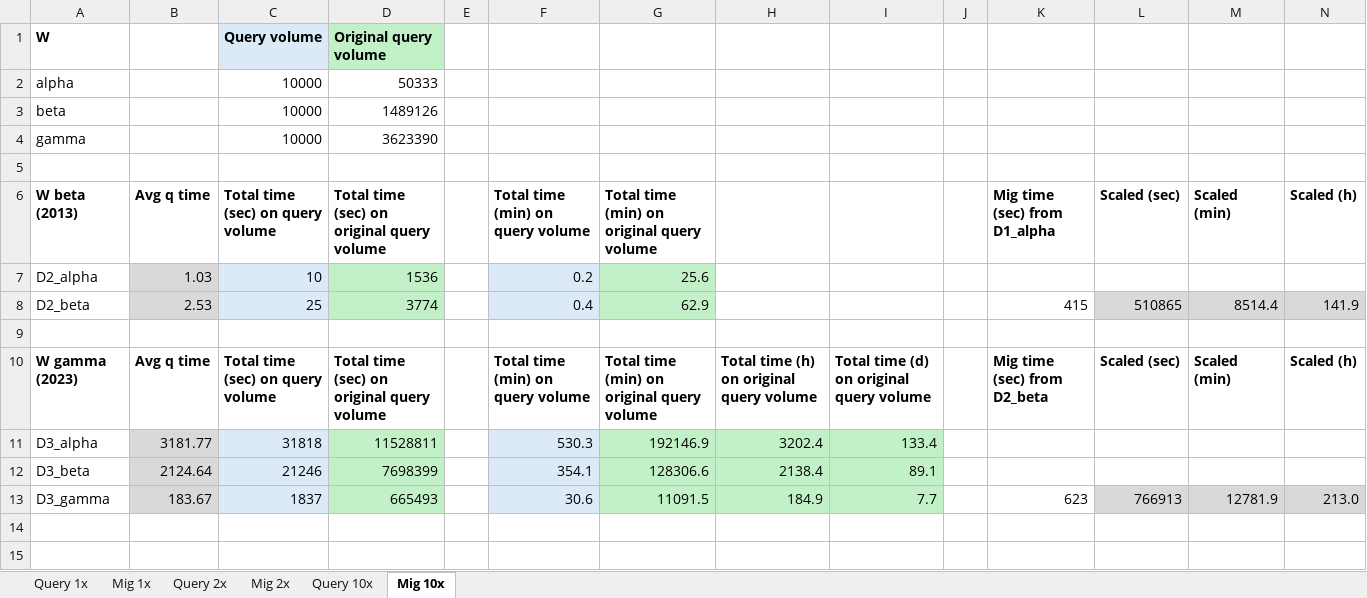
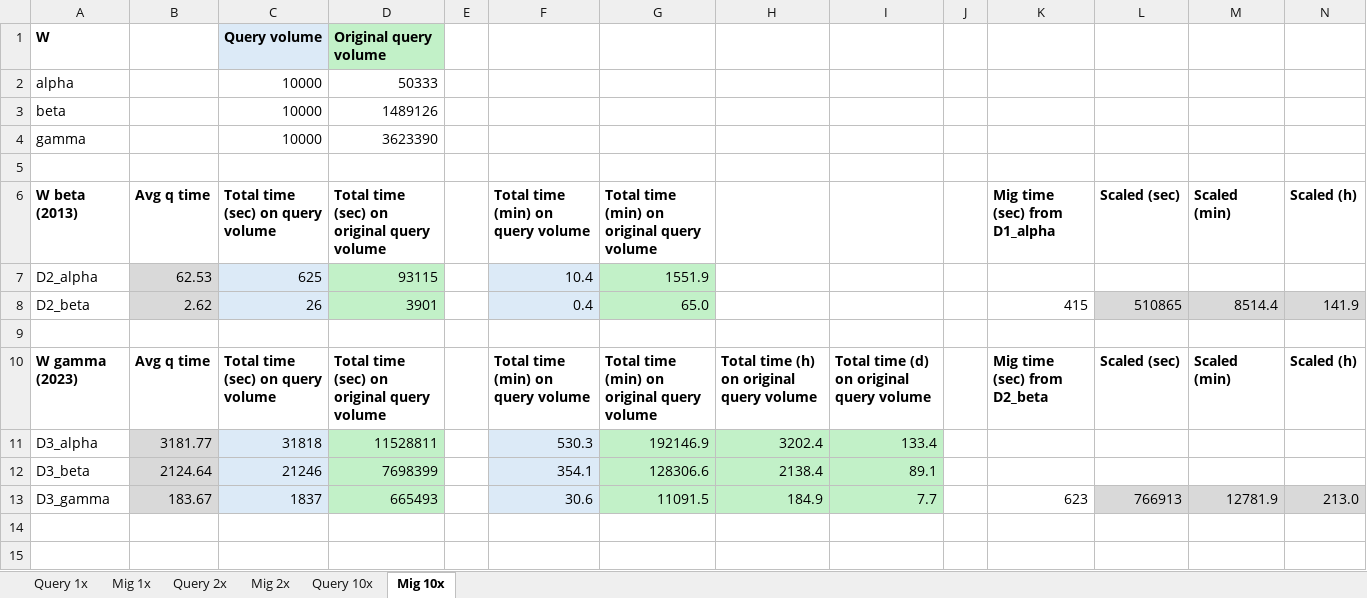
Before and after one commit to enricogallinucci/nosql-refactoring, an Excel workbook: results/Results.xlsx, sheet Mig 10x, drawn as a sheet; only a part is shown; values as stored, in another font and other column widths than the file's, no borders; removed rows and columns are numbered as before the commit, all else as after; rows hold the shown columns only; the diff names each change by its address in the sheet, - before the commit and + after, or states it on an @@ line.

```diff
--- a/results/Results.xlsx (sheet Mig 10x)
+++ b/results/Results.xlsx (sheet Mig 10x)
-row 7: D2_alpha | 1.03 | 10 | 1536 |  | 0.2 | 25.6
+row 7: D2_alpha | 62.53 | 625 | 93115 |  | 10.4 | 1551.9
-B8: 2.53
+B8: 2.62
-C8: 25
+C8: 26
-D8: 3774
+D8: 3901
-G8: 62.9
+G8: 65.0
```
Also changed, not shown: sheet Query 10x, hidden cells, 1 other file.
